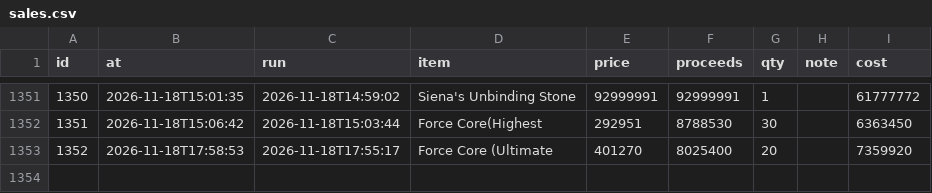
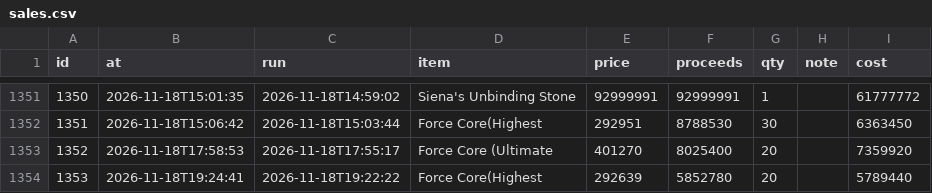
Before and after one commit to tl45663035/cabal_trade, a CSV file: profit_reports/cang/artifacts/sales.csv, drawn as a sheet; only a part is shown, gaps mark what is left out; the diff names each change by its address in the sheet, - before the commit and + after, or states it on an @@ line.

Commit message:
profit report for cang at 19:26:53

```diff
--- a/profit_reports/cang/artifacts/sales.csv
+++ b/profit_reports/cang/artifacts/sales.csv
+row 1354: 1353 | 2026-11-18T19:24:41 | 2026-11-18T19:22:22 | Force Core(Highest | 292639 | 5852780 | 20 |  | 5789440
```
Also changed, not shown: profit_reports/cang/artifacts/board.csv, profit_reports/cang/artifacts/networth_history.csv, 4 other files.
